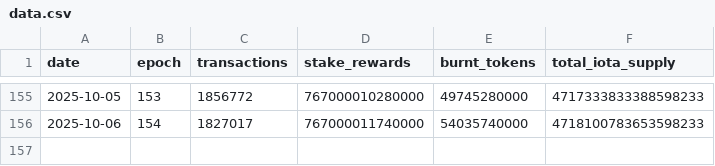
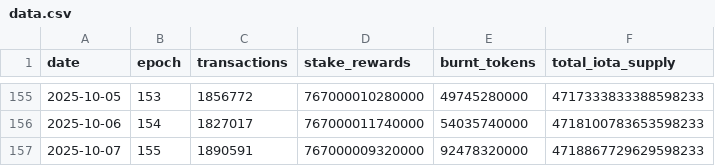
Before and after one commit to patricklangx/patricklangx.github.io, a CSV file: t/iota-rebased-charts/data.csv, drawn as a sheet; only a part is shown, gaps mark what is left out; the diff names each change by its address in the sheet, - before the commit and + after, or states it on an @@ line.

```diff
--- a/t/iota-rebased-charts/data.csv
+++ b/t/iota-rebased-charts/data.csv
+row 157: 2025-10-07 | 155 | 1890591 | 767000009320000 | 92478320000 | 4718867729629598233
```
